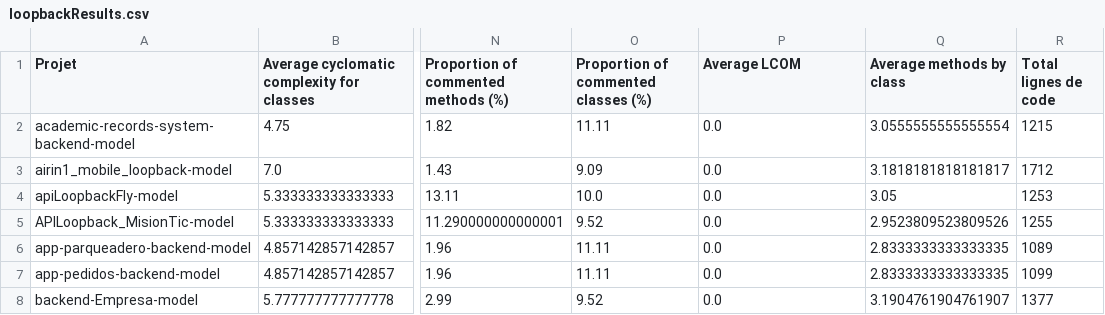
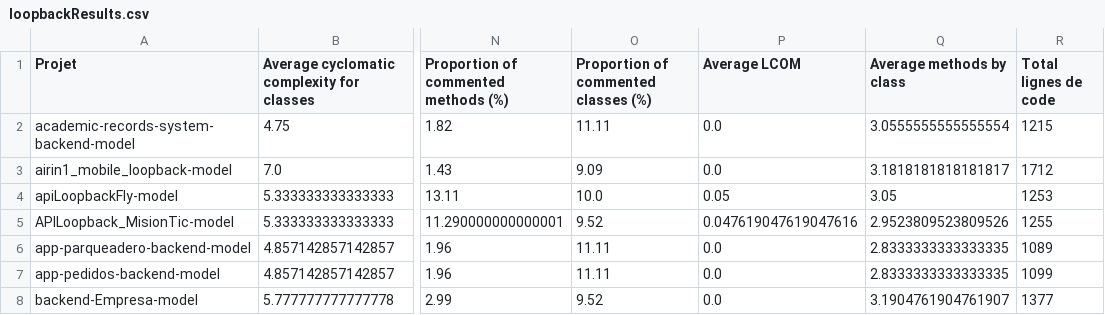
Before and after one commit to RobinHermet/Pharo_Project, a CSV file: data/results/loopbackResults.csv, drawn as a sheet; only a part is shown, gaps mark what is left out; the diff covers the shown part only; the diff names each change by its address in the sheet, - before the commit and + after, or states it on an @@ line.

```diff
--- a/data/results/loopbackResults.csv
+++ b/data/results/loopbackResults.csv
-P4 (Average LCOM): 0.0
+P4 (Average LCOM): 0.05
-P5 (Average LCOM): 0.0
+P5 (Average LCOM): 0.047619047619047616
```
Also changed, not shown: 15 edited cells elsewhere in this file, data/results/correlation_results.csv, data/results/nestjsResults.csv, 19 other files.
